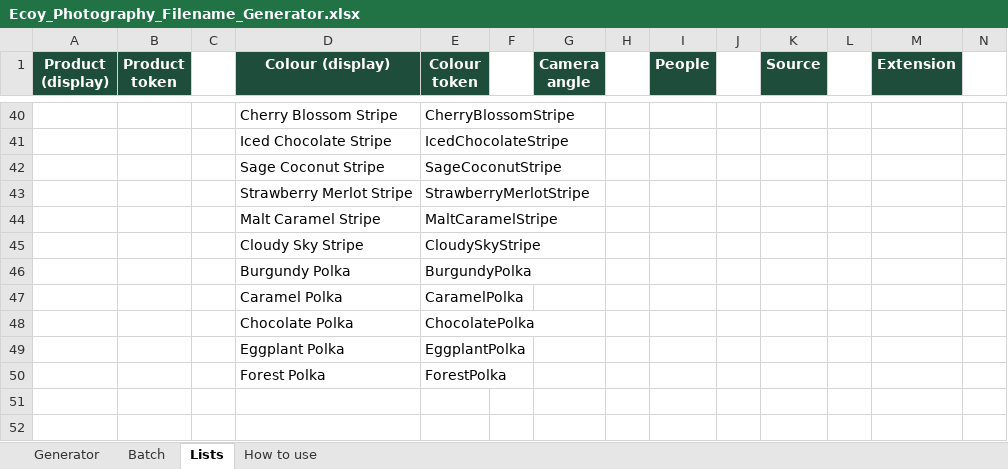
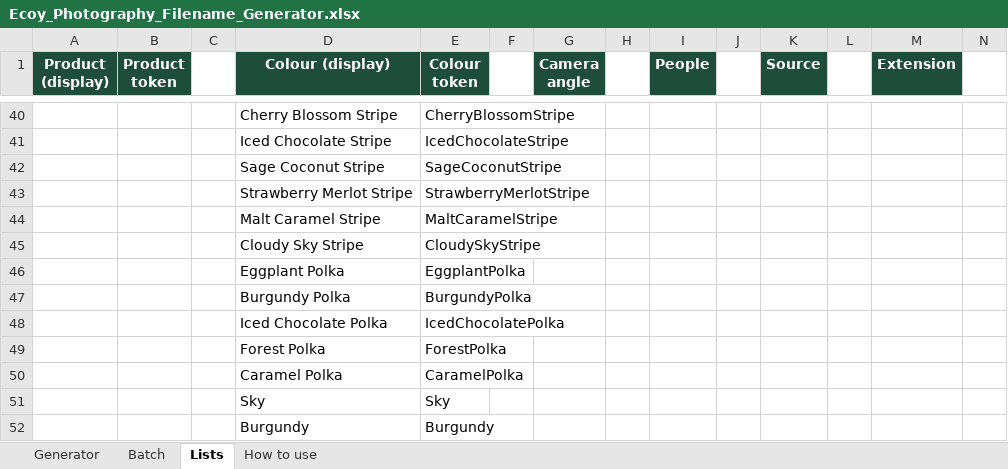
Before and after one commit to teamecoy/designsystem, an Excel workbook: assets/source/Ecoy_Photography_Filename_Generator.xlsx, sheet Lists, drawn as a sheet; only a part is shown, gaps mark what is left out; values as stored, in another font and other column widths than the file's, no borders; charts and pictures not drawn; removed rows and columns are numbered as before the commit, all else as after; rows hold the shown columns only; the diff names each change by its address in the sheet, - before the commit and + after, or states it on an @@ line.

```diff
--- a/assets/source/Ecoy_Photography_Filename_Generator.xlsx (sheet Lists)
+++ b/assets/source/Ecoy_Photography_Filename_Generator.xlsx (sheet Lists)
@@ row 49 moved to row 46: Eggplant Polka @@
+row 48:  |  |  | Iced Chocolate Polka | IcedChocolatePolka
@@ row 50 moved to row 49: Forest Polka @@
-row 48:  |  |  | Chocolate Polka | ChocolatePolka
+row 51:  |  |  | Sky | Sky
+row 52:  |  |  | Burgundy | Burgundy
```
Also changed, not shown: sheet Generator, sheet Batch, 9 other files.
